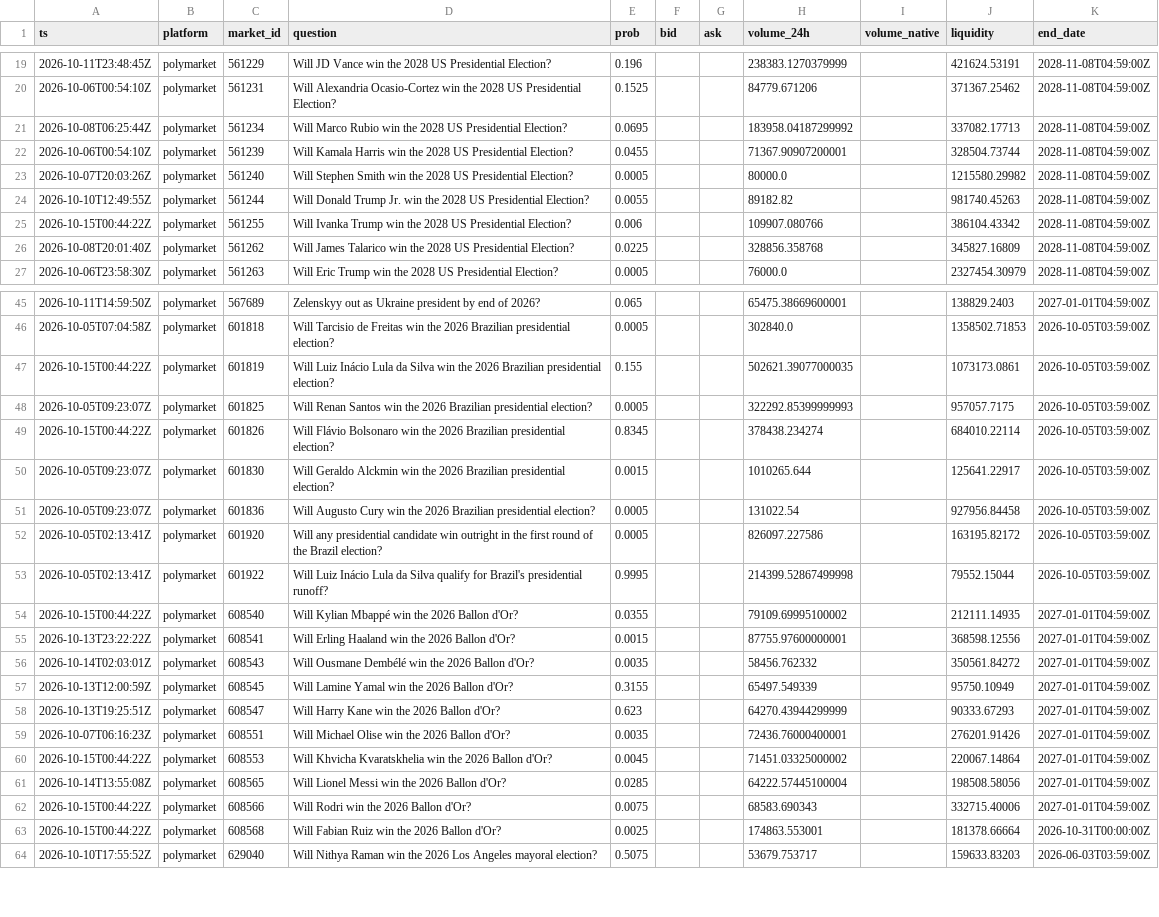
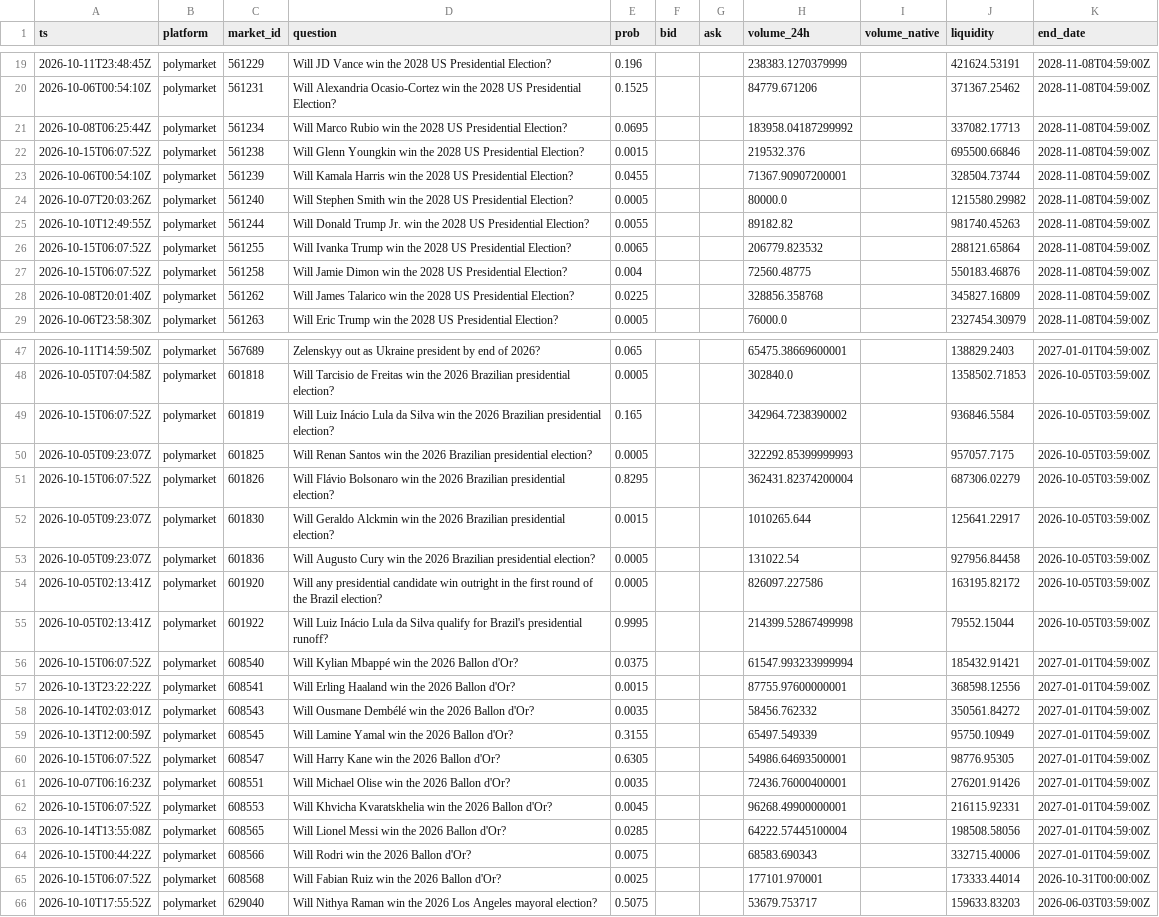
Before and after one commit to yu923zs/prediction-market-analytics, a CSV file: outputs/snapshots_sample.csv, drawn as a sheet; only a part is shown, gaps mark what is left out; the diff covers the shown part only.

```diff
--- a/outputs/snapshots_sample.csv
+++ b/outputs/snapshots_sample.csv
@@ -21,2 +21,3 @@ ts,platform,market_id,question,prob,bid,ask,volume_24h,volume_native,liquidity,e
 2026-10-08T06:25:44Z,polymarket,561234,Will Marco Rubio win the 2028 US Presidential Election?,0.0695,,,183958.04187299992,,337082.17713,2028-11-08T04:59:00Z
+2026-10-15T06:07:52Z,polymarket,561238,Will Glenn Youngkin win the 2028 US Presidential Election?,0.0015,,,219532.376,,695500.66846,2028-11-08T04:59:00Z
 2026-10-06T00:54:10Z,polymarket,561239,Will Kamala Harris win the 2028 US Presidential Election?,0.0455,,,71367.90907200001,,328504.73744,2028-11-08T04:59:00Z
@@ -24,3 +25,4 @@ ts,platform,market_id,question,prob,bid,ask,volume_24h,volume_native,liquidity,e
 2026-10-10T12:49:55Z,polymarket,561244,Will Donald Trump Jr. win the 2028 US Presidential Election?,0.0055,,,89182.82,,981740.45263,2028-11-08T04:59:00Z
-2026-10-15T00:44:22Z,polymarket,561255,Will Ivanka Trump win the 2028 US Presidential Election?,0.006,,,109907.080766,,386104.43342,2028-11-08T04:59:00Z
+2026-10-15T06:07:52Z,polymarket,561255,Will Ivanka Trump win the 2028 US Presidential Election?,0.0065,,,206779.823532,,288121.65864,2028-11-08T04:59:00Z
+2026-10-15T06:07:52Z,polymarket,561258,Will Jamie Dimon win the 2028 US Presidential Election?,0.004,,,72560.48775,,550183.46876,2028-11-08T04:59:00Z
 2026-10-08T20:01:40Z,polymarket,561262,Will James Talarico win the 2028 US Presidential Election?,0.0225,,,328856.358768,,345827.16809,2028-11-08T04:59:00Z
@@ -46,5 +48,5 @@ ts,platform,market_id,question,prob,bid,ask,volume_24h,volume_native,liquidity,e
 2026-10-05T07:04:58Z,polymarket,601818,Will Tarcisio de Freitas win the 2026 Brazilian presidential election?,0.0005,,,302840.0,,1358502.71853,2026-10-05T03:59:00Z
-2026-10-15T00:44:22Z,polymarket,601819,Will Luiz Inácio Lula da Silva win the 2026 Brazilian presidential election?,0.155,,,502621.39077000035,,1073173.0861,2026-10-05T03:59:00Z
+2026-10-15T06:07:52Z,polymarket,601819,Will Luiz Inácio Lula da Silva win the 2026 Brazilian presidential election?,0.165,,,342964.7238390002,,936846.5584,2026-10-05T03:59:00Z
 2026-10-05T09:23:07Z,polymarket,601825,Will Renan Santos win the 2026 Brazilian presidential election?,0.0005,,,322292.85399999993,,957057.7175,2026-10-05T03:59:00Z
-2026-10-15T00:44:22Z,polymarket,601826,Will Flávio Bolsonaro win the 2026 Brazilian presidential election?,0.8345,,,378438.234274,,684010.22114,2026-10-05T03:59:00Z
+2026-10-15T06:07:52Z,polymarket,601826,Will Flávio Bolsonaro win the 2026 Brazilian presidential election?,0.8295,,,362431.82374200004,,687306.02279,2026-10-05T03:59:00Z
 2026-10-05T09:23:07Z,polymarket,601830,Will Geraldo Alckmin win the 2026 Brazilian presidential election?,0.0015,,,1010265.644,,125641.22917,2026-10-05T03:59:00Z
@@ -53,3 +55,3 @@ ts,platform,market_id,question,prob,bid,ask,volume_24h,volume_native,liquidity,e
 2026-10-05T02:13:41Z,polymarket,601922,Will Luiz Inácio Lula da Silva qualify for Brazil's presidential runoff?,0.9995,,,214399.52867499998,,79552.15044,2026-10-05T03:59:00Z
-2026-10-15T00:44:22Z,polymarket,608540,Will Kylian Mbappé win the 2026 Ballon d'Or?,0.0355,,,79109.69995100002,,212111.14935,2027-01-01T04:59:00Z
+2026-10-15T06:07:52Z,polymarket,608540,Will Kylian Mbappé win the 2026 Ballon d'Or?,0.0375,,,61547.993233999994,,185432.91421,2027-01-01T04:59:00Z
 2026-10-13T23:22:22Z,polymarket,608541,Will Erling Haaland win the 2026 Ballon d'Or?,0.0015,,,87755.97600000001,,368598.12556,2027-01-01T04:59:00Z
@@ -57,8 +59,8 @@ ts,platform,market_id,question,prob,bid,ask,volume_24h,volume_native,liquidity,e
 2026-10-13T12:00:59Z,polymarket,608545,Will Lamine Yamal win the 2026 Ballon d'Or?,0.3155,,,65497.549339,,95750.10949,2027-01-01T04:59:00Z
-2026-10-13T19:25:51Z,polymarket,608547,Will Harry Kane win the 2026 Ballon d'Or?,0.623,,,64270.43944299999,,90333.67293,2027-01-01T04:59:00Z
+2026-10-15T06:07:52Z,polymarket,608547,Will Harry Kane win the 2026 Ballon d'Or?,0.6305,,,54986.64693500001,,98776.95305,2027-01-01T04:59:00Z
 2026-10-07T06:16:23Z,polymarket,608551,Will Michael Olise win the 2026 Ballon d'Or?,0.0035,,,72436.76000400001,,276201.91426,2027-01-01T04:59:00Z
-2026-10-15T00:44:22Z,polymarket,608553,Will Khvicha Kvaratskhelia win the 2026 Ballon d'Or?,0.0045,,,71451.03325000002,,220067.14864,2027-01-01T04:59:00Z
+2026-10-15T06:07:52Z,polymarket,608553,Will Khvicha Kvaratskhelia win the 2026 Ballon d'Or?,0.0045,,,96268.49900000001,,216115.92331,2027-01-01T04:59:00Z
 2026-10-14T13:55:08Z,polymarket,608565,Will Lionel Messi win the 2026 Ballon d'Or?,0.0285,,,64222.57445100004,,198508.58056,2027-01-01T04:59:00Z
 2026-10-15T00:44:22Z,polymarket,608566,Will Rodri win the 2026 Ballon d'Or?,0.0075,,,68583.690343,,332715.40006,2027-01-01T04:59:00Z
-2026-10-15T00:44:22Z,polymarket,608568,Will Fabian Ruiz win the 2026 Ballon d'Or?,0.0025,,,174863.553001,,181378.66664,2026-10-31T00:00:00Z
+2026-10-15T06:07:52Z,polymarket,608568,Will Fabian Ruiz win the 2026 Ballon d'Or?,0.0025,,,177101.970001,,173333.44014,2026-10-31T00:00:00Z
 2026-10-10T17:55:52Z,polymarket,629040,Will Nithya Raman win the 2026 Los Angeles mayoral election?,0.5075,,,53679.753717,,159633.83203,2026-06-03T03:59:00Z
```
Also changed, not shown: 20 edited cells elsewhere in this file, 3 other files.
